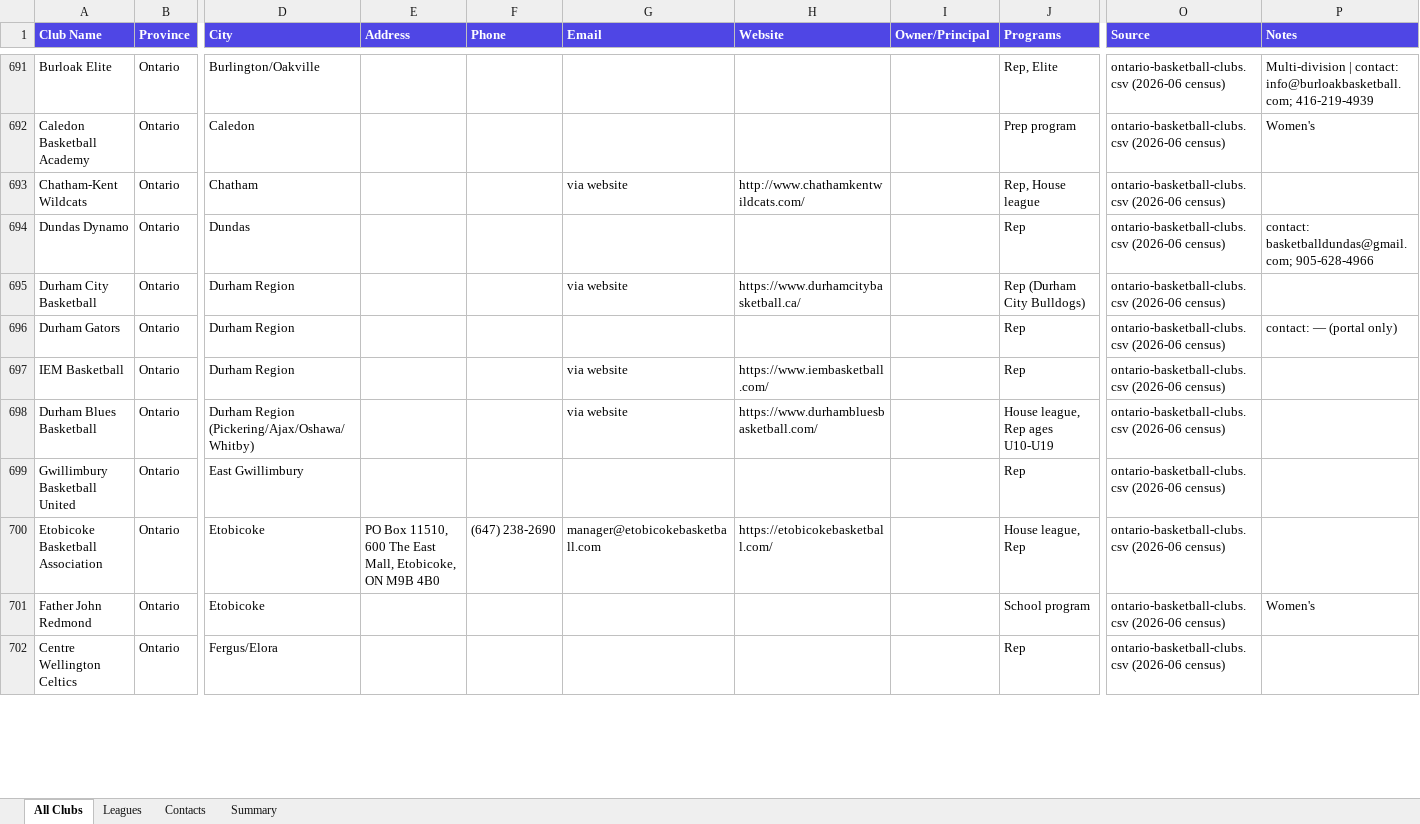
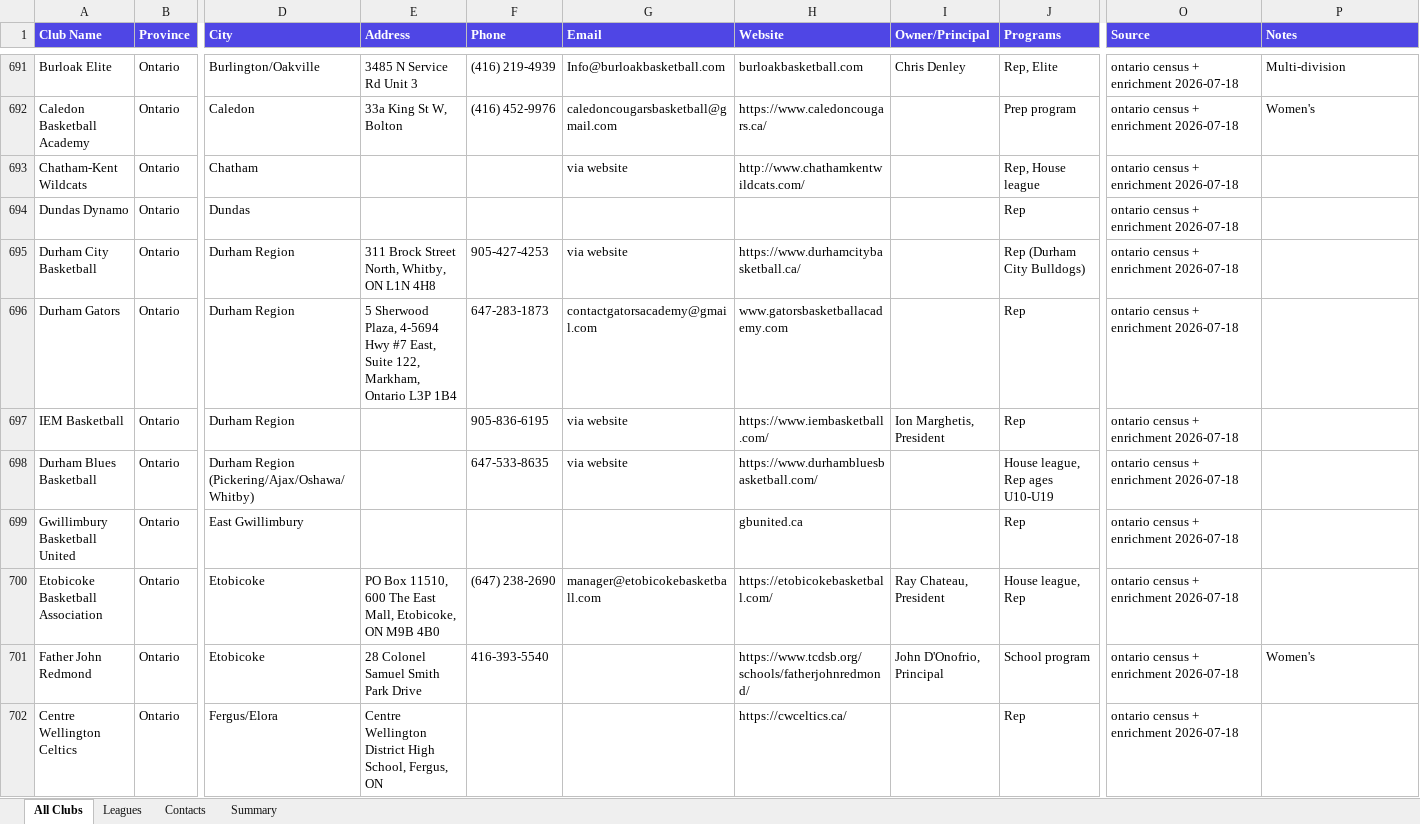
Before and after one commit to ziakhan/sportshub, an Excel workbook: docs/research/canada-master-sheet.xlsx, sheet All Clubs, drawn as a sheet; only a part is shown, gaps mark what is left out; values as stored, in another font and other column widths than the file's, no borders; the diff covers the shown part only; the diff names each change by its address in the sheet, - before the commit and + after, or states it on an @@ line.

```diff
--- a/docs/research/canada-master-sheet.xlsx (sheet All Clubs)
+++ b/docs/research/canada-master-sheet.xlsx (sheet All Clubs)
-E691 (Address): (empty)
+E691 (Address): 3485 N Service Rd Unit 3
-F691 (Phone): (empty)
+F691 (Phone): (416) 219-4939
-G691 (Email): (empty)
+G691 (Email): Info@burloakbasketball.com
-H691 (Website): (empty)
+H691 (Website): burloakbasketball.com
-I691 (Owner/Principal): (empty)
+I691 (Owner/Principal): Chris Denley
-O691:O702 (Source): ontario-basketball-clubs.csv (2026-06 census)
+O691:O702 (Source): ontario census + enrichment 2026-07-18
-P691 (Notes): Multi-division | contact: info@burloakbasketball.com; 416-219-4939
+P691 (Notes): Multi-division
-E692 (Address): (empty)
+E692 (Address): 33a King St W, Bolton
-F692 (Phone): (empty)
+F692 (Phone): (416) 452-9976
-G692 (Email): (empty)
+G692 (Email): caledoncougarsbasketball@gmail.com
-H692 (Website): (empty)
+H692 (Website): https://www.caledoncougars.ca/
-P694 (Notes): contact: basketballdundas@gmail.com; 905-628-4966
+P694 (Notes): (empty)
-E695 (Address): (empty)
+E695 (Address): 311 Brock Street North, Whitby, ON L1N 4H8
-F695 (Phone): (empty)
+F695 (Phone): 905-427-4253
-E696 (Address): (empty)
+E696 (Address): 5 Sherwood Plaza, 4-5694 Hwy #7 East, Suite 122, Markham, Ontario L3P 1B4
-F696 (Phone): (empty)
+F696 (Phone): 647-283-1873
-G696 (Email): (empty)
+G696 (Email): contactgatorsacademy@gmail.com
-H696 (Website): (empty)
+H696 (Website): www.gatorsbasketballacademy.com
-P696 (Notes): contact: — (portal only)
+P696 (Notes): (empty)
-F697 (Phone): (empty)
+F697 (Phone): 905-836-6195
-I697 (Owner/Principal): (empty)
+I697 (Owner/Principal): Ion Marghetis, President
-F698 (Phone): (empty)
+F698 (Phone): 647-533-8635
-H699 (Website): (empty)
+H699 (Website): gbunited.ca
-I700 (Owner/Principal): (empty)
+I700 (Owner/Principal): Ray Chateau, President
-E701 (Address): (empty)
+E701 (Address): 28 Colonel Samuel Smith Park Drive
-F701 (Phone): (empty)
+F701 (Phone): 416-393-5540
-H701 (Website): (empty)
+H701 (Website): https://www.tcdsb.org/schools/fatherjohnredmond/
-I701 (Owner/Principal): (empty)
+I701 (Owner/Principal): John D'Onofrio, Principal
-E702 (Address): (empty)
+E702 (Address): Centre Wellington District High School, Fergus, ON
-H702 (Website): (empty)
+H702 (Website): https://cwceltics.ca/
```
Also changed, not shown: 634 edited cells elsewhere in this sheet, sheet Contacts, sheet Summary, 4 other files.
